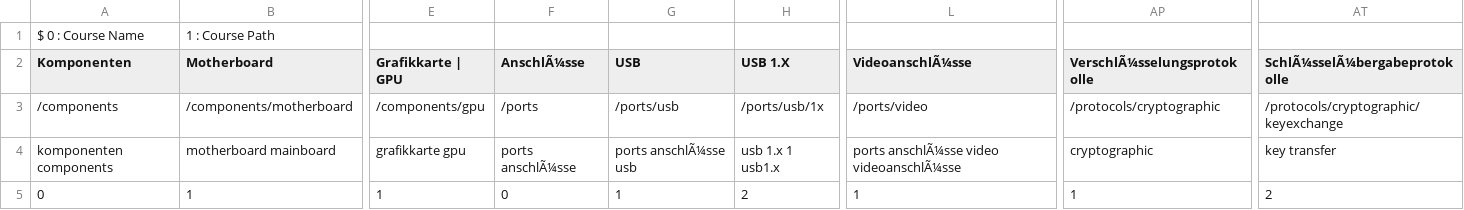
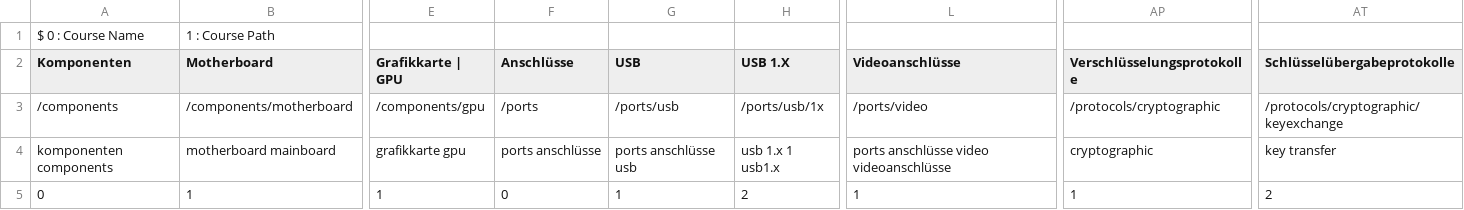
Before and after one commit to DominicWuest/Maturaarbeit, a CSV file: data/courses.csv, drawn as a sheet; only a part is shown, gaps mark what is left out; the diff names each change by its address in the sheet, - before the commit and + after, or states it on an @@ line.

Commit message:
changed to utf 8

```diff
--- a/data/courses.csv
+++ b/data/courses.csv
-F2: AnschlÃ¼sse
+F2: Anschlüsse
-L2: VideoanschlÃ¼sse
+L2: Videoanschlüsse
-AP2: VerschlÃ¼sselungsprotokolle
+AP2: Verschlüsselungsprotokolle
-AT2: SchlÃ¼sselÃ¼bergabeprotokolle
+AT2: Schlüsselübergabeprotokolle
-F4 (Anschlüsse): ports anschlÃ¼sse
+F4 (Anschlüsse): ports anschlüsse
-G4 (USB): ports anschlÃ¼sse usb
+G4 (USB): ports anschlüsse usb
-L4 (Videoanschlüsse): ports anschlÃ¼sse video videoanschlÃ¼sse
+L4 (Videoanschlüsse): ports anschlüsse video videoanschlüsse
```
